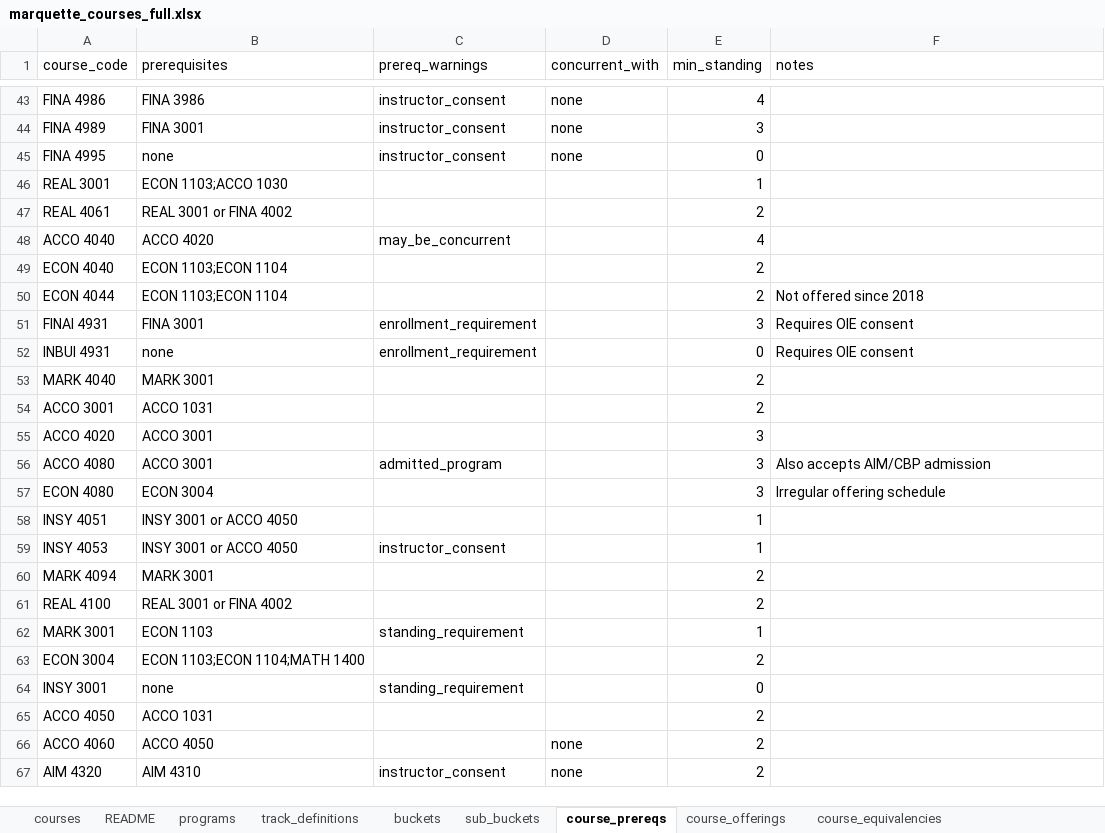
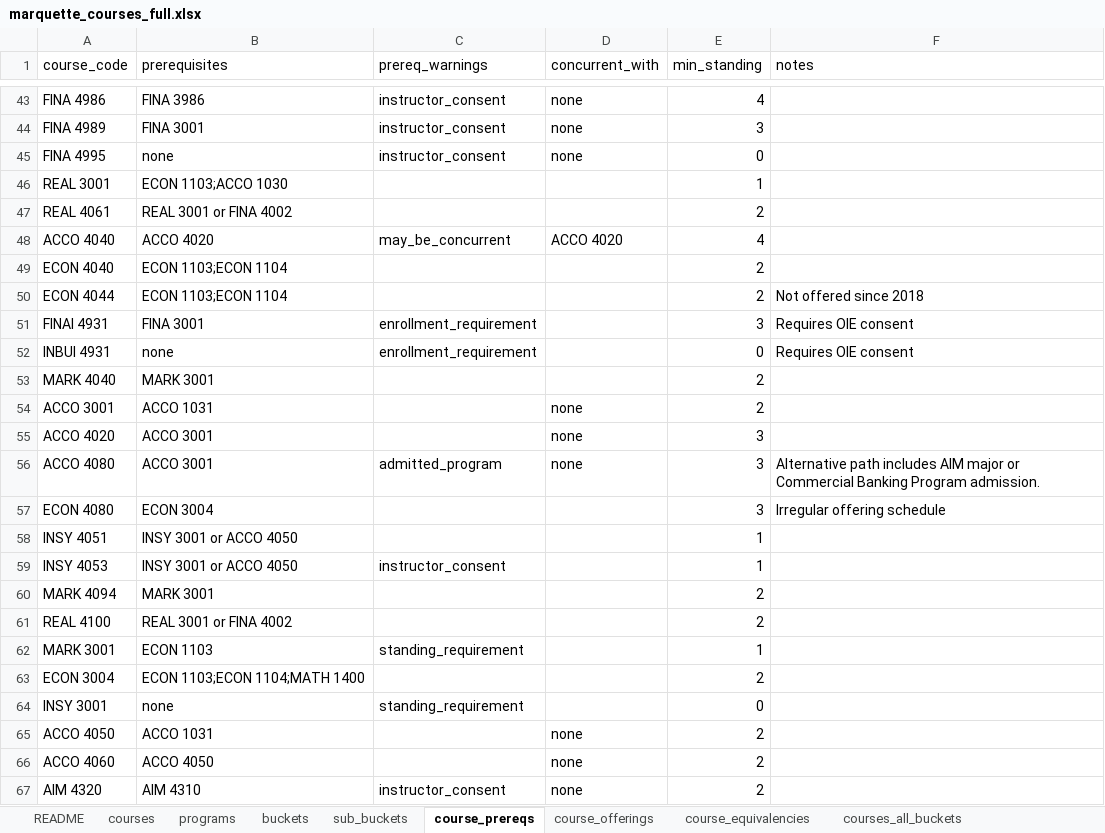
Before and after one commit to markiengo/marqbot, an Excel workbook: marquette_courses_full.xlsx, sheet course_prereqs, drawn as a sheet; only a part is shown, gaps mark what is left out; values as stored, in another font and other column widths than the file's, no borders; the diff covers the shown part only; the diff names each change by its address in the sheet, - before the commit and + after, or states it on an @@ line.

```diff
--- a/marquette_courses_full.xlsx (sheet course_prereqs)
+++ b/marquette_courses_full.xlsx (sheet course_prereqs)
-sheet tab: track_definitions
+sheet tab: courses_all_buckets
@@ sheet tab order changed: README | courses | programs | buckets | sub_buckets | course_prereqs | course_offerings | course_equivalencies | courses_all_buckets @@
-D48 (concurrent_with): (empty)
+D48 (concurrent_with): ACCO 4020
-D54:D56 (concurrent_with): (empty)
+D54:D56 (concurrent_with): none
-F56 (notes): Also accepts AIM/CBP admission
+F56 (notes): Alternative path includes AIM major or Commercial Banking Program admission.
-D65 (concurrent_with): (empty)
+D65 (concurrent_with): none
```
Also changed, not shown: 53 added rows elsewhere in this sheet, sheet course_offerings, sheet courses, sheet sub_buckets, sheet README, sheet programs, sheet buckets, 1 more sheet, other sheet tabs, 21 other files.
